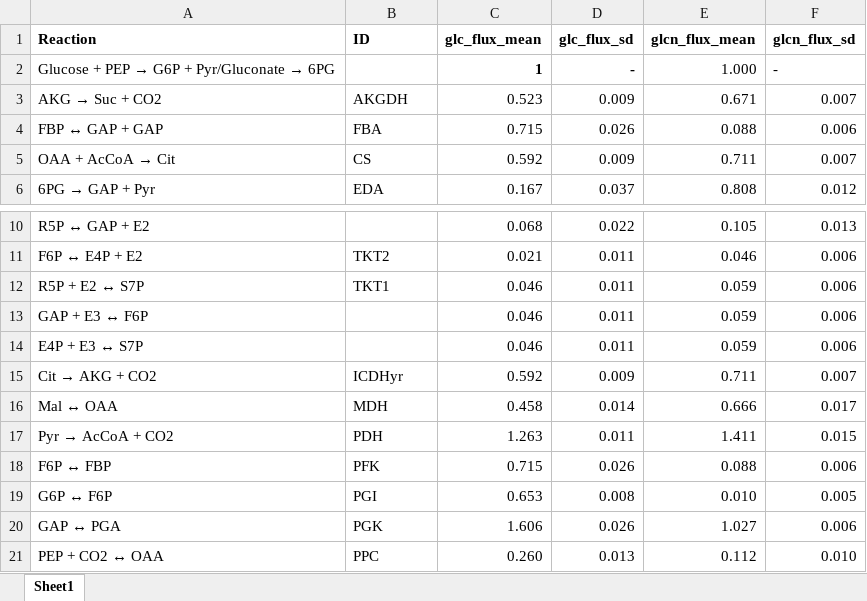
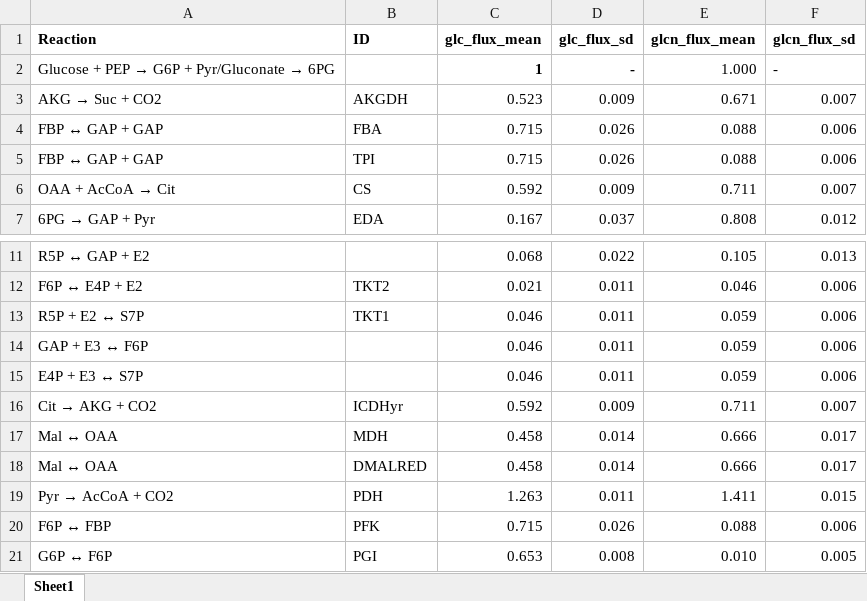
Before and after one commit to maxvthof/EcN_model, an Excel workbook: tables/13C_fluxes.xlsx, sheet Sheet1, drawn as a sheet; only a part is shown, gaps mark what is left out; the shorter side is filled out with more unchanged rows; values as stored, in another font and other column widths than the file's, no borders; the diff names each change by its address in the sheet, - before the commit and + after, or states it on an @@ line.

Commit message:
Updated all notebooks to correct the model for iDK1463, published by Kim et al. (2021). The resulting tables were also updated. Added notebook 3.3 to import reactions from iDK1463 and update all reactions and genes.

```diff
--- a/tables/13C_fluxes.xlsx (sheet Sheet1)
+++ b/tables/13C_fluxes.xlsx (sheet Sheet1)
+row 5: FBP ↔ GAP + GAP | TPI | 0.715 | 0.026 | 0.088 | 0.006
+row 18: Mal ↔ OAA | DMALRED | 0.458 | 0.014 | 0.666 | 0.017
```
Also changed, not shown: 55 other files.
